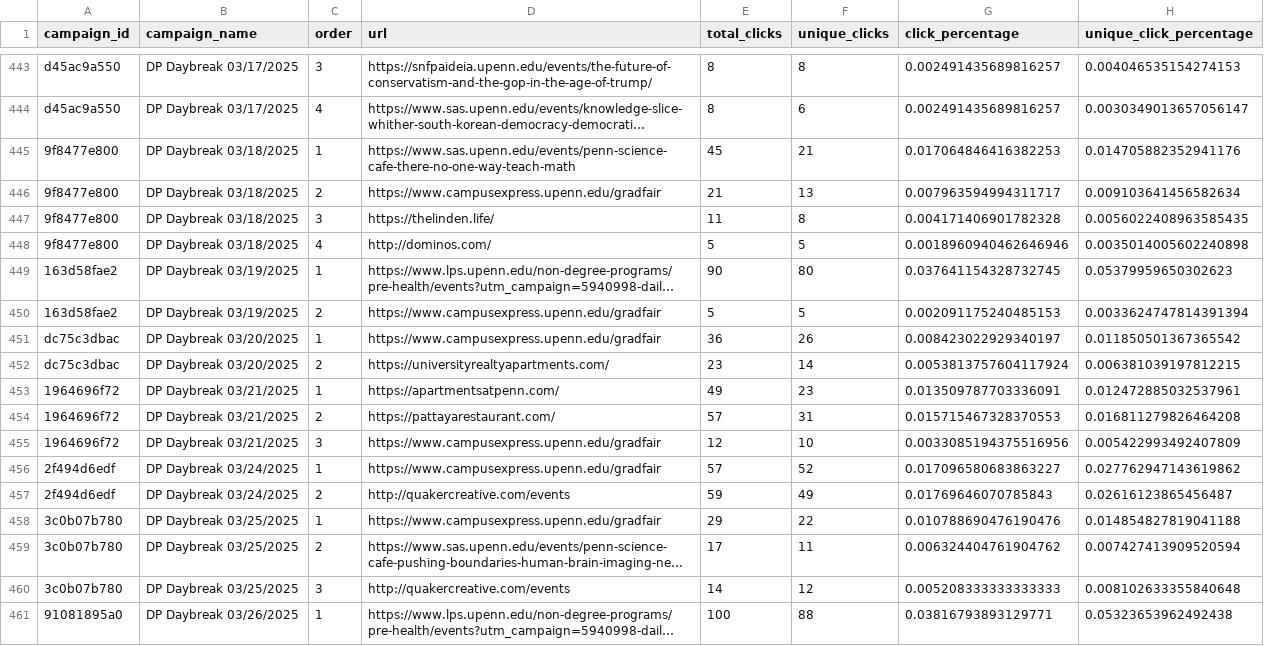
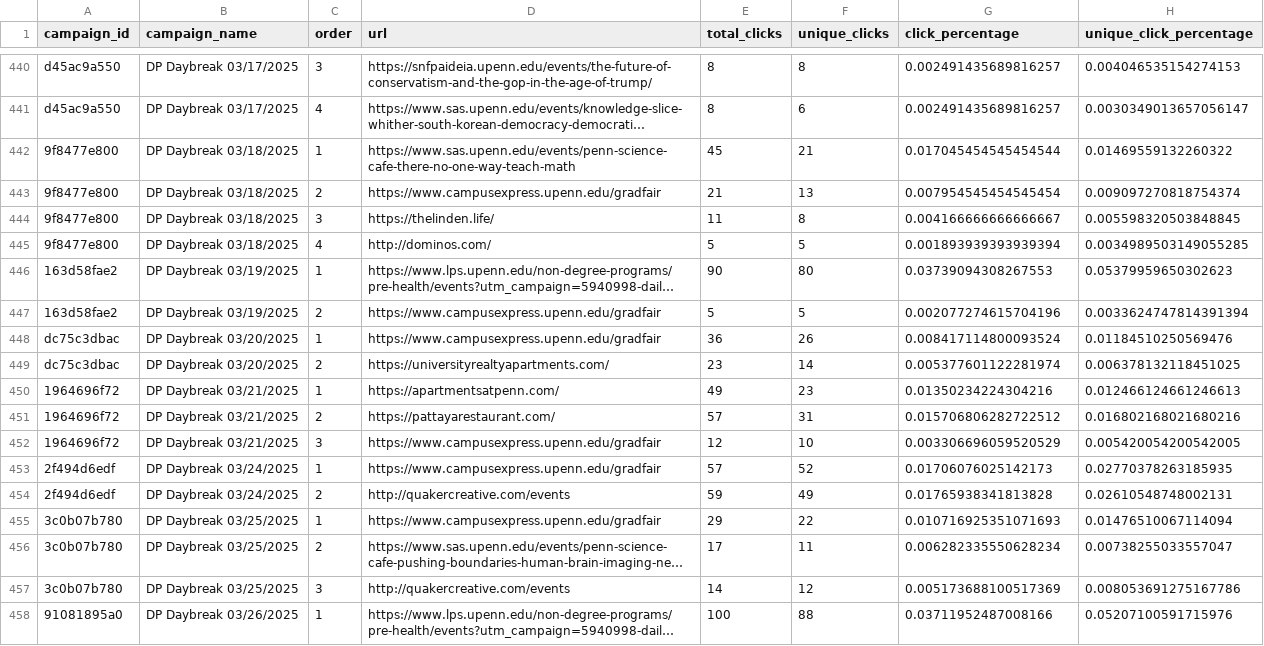
Before and after one commit to daniahsn/DP-Ad-Revenue, a CSV file: custom_click_map.csv, drawn as a sheet; only a part is shown, gaps mark what is left out; long unchanged cells end in …; addresses are those after the commit; the diff covers the shown part only; the diff names each change by its address in the sheet, - before the commit and + after, or states it on an @@ line.

```diff
--- a/custom_click_map.csv
+++ b/custom_click_map.csv
-G442 (click_percentage): 0.017064846416382253
+G442 (click_percentage): 0.017045454545454544
-H442 (unique_click_percentage): 0.014705882352941176
+H442 (unique_click_percentage): 0.01469559132260322
-G443 (click_percentage): 0.007963594994311717
+G443 (click_percentage): 0.007954545454545454
-H443 (unique_click_percentage): 0.009103641456582634
+H443 (unique_click_percentage): 0.009097270818754374
-G444 (click_percentage): 0.004171406901782328
+G444 (click_percentage): 0.004166666666666667
-H444 (unique_click_percentage): 0.0056022408963585435
+H444 (unique_click_percentage): 0.005598320503848845
-G445 (click_percentage): 0.0018960940462646946
+G445 (click_percentage): 0.001893939393939394
-H445 (unique_click_percentage): 0.0035014005602240898
+H445 (unique_click_percentage): 0.0034989503149055285
-G446 (click_percentage): 0.037641154328732745
+G446 (click_percentage): 0.03739094308267553
-G447 (click_percentage): 0.002091175240485153
+G447 (click_percentage): 0.002077274615704196
-G448 (click_percentage): 0.008423022929340197
+G448 (click_percentage): 0.008417114800093524
-H448 (unique_click_percentage): 0.011850501367365542
+H448 (unique_click_percentage): 0.01184510250569476
-G449 (click_percentage): 0.0053813757604117924
+G449 (click_percentage): 0.005377601122281974
-H449 (unique_click_percentage): 0.006381039197812215
+H449 (unique_click_percentage): 0.006378132118451025
-G450 (click_percentage): 0.013509787703336091
+G450 (click_percentage): 0.01350234224304216
-H450 (unique_click_percentage): 0.012472885032537961
+H450 (unique_click_percentage): 0.012466124661246613
-G451 (click_percentage): 0.015715467328370553
+G451 (click_percentage): 0.015706806282722512
-H451 (unique_click_percentage): 0.016811279826464208
+H451 (unique_click_percentage): 0.016802168021680216
-G452 (click_percentage): 0.0033085194375516956
+G452 (click_percentage): 0.003306696059520529
-H452 (unique_click_percentage): 0.005422993492407809
+H452 (unique_click_percentage): 0.005420054200542005
-G453 (click_percentage): 0.017096580683863227
+G453 (click_percentage): 0.01706076025142173
-H453 (unique_click_percentage): 0.027762947143619862
+H453 (unique_click_percentage): 0.02770378263185935
-G454 (click_percentage): 0.01769646070785843
+G454 (click_percentage): 0.01765938341813828
-H454 (unique_click_percentage): 0.02616123865456487
+H454 (unique_click_percentage): 0.02610548748002131
-G455 (click_percentage): 0.010788690476190476
+G455 (click_percentage): 0.010716925351071693
-H455 (unique_click_percentage): 0.014854827819041188
+H455 (unique_click_percentage): 0.01476510067114094
-G456 (click_percentage): 0.006324404761904762
+G456 (click_percentage): 0.006282335550628234
-H456 (unique_click_percentage): 0.007427413909520594
+H456 (unique_click_percentage): 0.00738255033557047
-G457 (click_percentage): 0.005208333333333333
+G457 (click_percentage): 0.005173688100517369
-H457 (unique_click_percentage): 0.008102633355840648
+H457 (unique_click_percentage): 0.008053691275167786
-G458 (click_percentage): 0.03816793893129771
+G458 (click_percentage): 0.03711952487008166
-H458 (unique_click_percentage): 0.05323653962492438
+H458 (unique_click_percentage): 0.05207100591715976
```
Also changed, not shown: 4 added rows, 3 removed rows and 9 edited cells elsewhere in this file, 10 other files.
